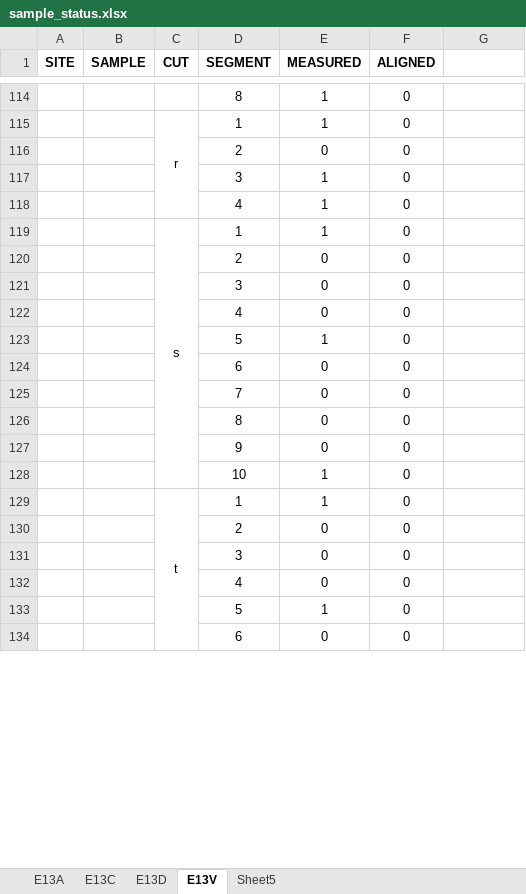
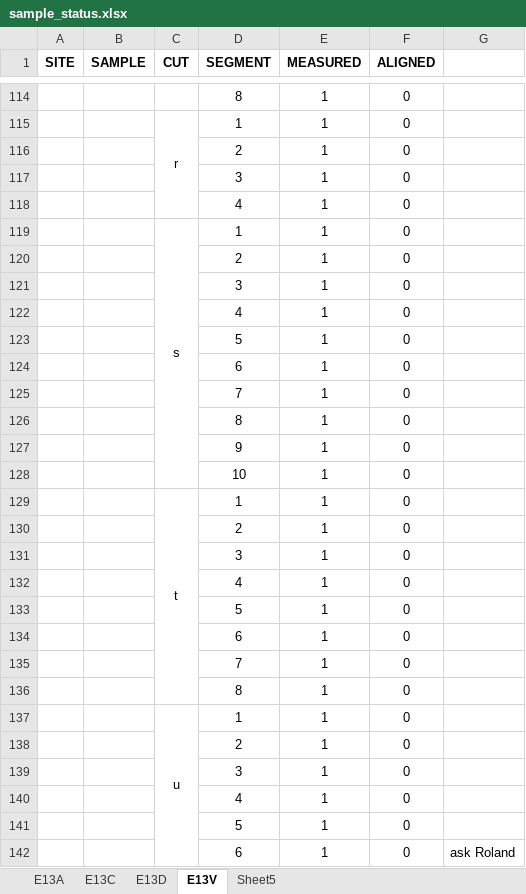
Before and after one commit to zabdi8/fellowship-of-the-growth-rings, an Excel workbook: sample_status.xlsx, sheet E13V, drawn as a sheet; only a part is shown, gaps mark what is left out; values as stored, in another font and other column widths than the file's, no borders; conditional formats not drawn; removed rows and columns are numbered as before the commit, all else as after; the diff covers the shown part only; the diff names each change by its address in the sheet, - before the commit and + after, or states it on an @@ line.

```diff
--- a/sample_status.xlsx (sheet E13V)
+++ b/sample_status.xlsx (sheet E13V)
-E116 (MEASURED): 0
+E116 (MEASURED): 1
-E120:E122 (MEASURED): 0
+E120:E122 (MEASURED): 1
-E124:E127 (MEASURED): 0
+E124:E127 (MEASURED): 1
-C129:C136 merged
+C129:C136 merged
-E130:E132 (MEASURED): 0
+E130:E132 (MEASURED): 1
-E134 (MEASURED): 0
+E134 (MEASURED): 1
+row 135:  |  |  | 7 | 1 | 0
@@ row 144 moved to row 136: 8 @@
+row 138:  |  |  | 2 | 1 | 0
+row 139:  |  |  | 3 | 1 | 0
+row 141:  |  |  | 5 | 1 | 0
+row 142:  |  |  | 6 | 1 | 0 | ask Roland
```
Also changed, not shown: 2 added rows and 7 removed rows elsewhere in this sheet, sheet Sheet5, formulas that keep their value, 28 other files.
